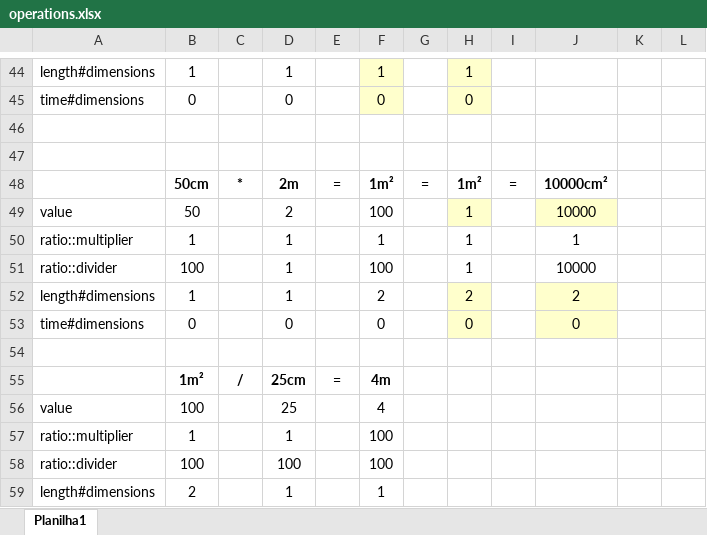
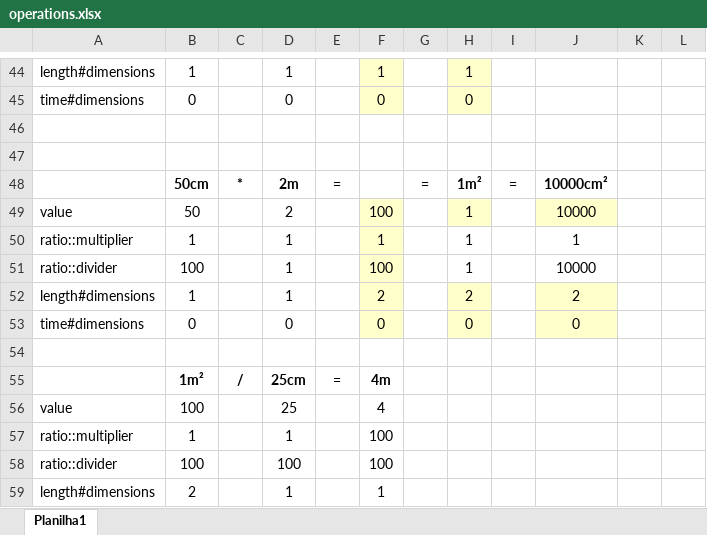
Before and after one commit to erdavila/SI, an Excel workbook: operations.xlsx, sheet Planilha1, drawn as a sheet; only a part is shown, gaps mark what is left out; values as stored, in another font and other column widths than the file's, no borders; the diff names each change by its address in the sheet, - before the commit and + after, or states it on an @@ line.

```diff
--- a/operations.xlsx (sheet Planilha1)
+++ b/operations.xlsx (sheet Planilha1)
-F48: 1m²
+F48: (empty)
-F49:F53 fill: none
+F49:F53 fill: #FFFFCC
```
Also changed, not shown: 4 other files.
